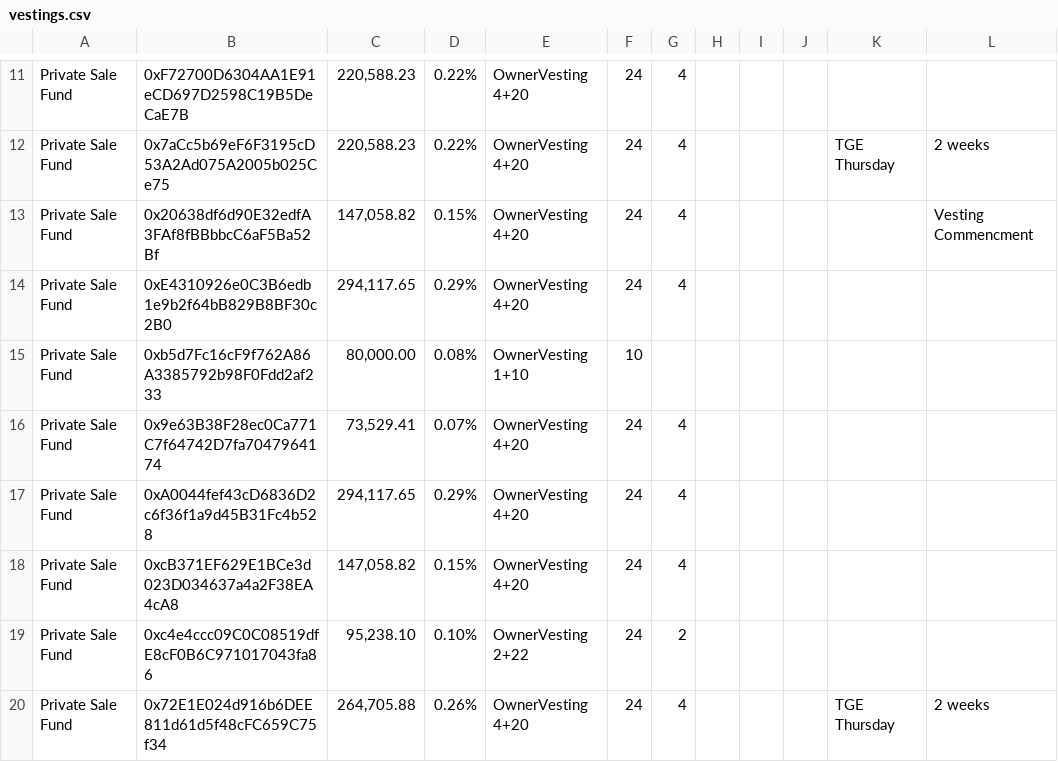
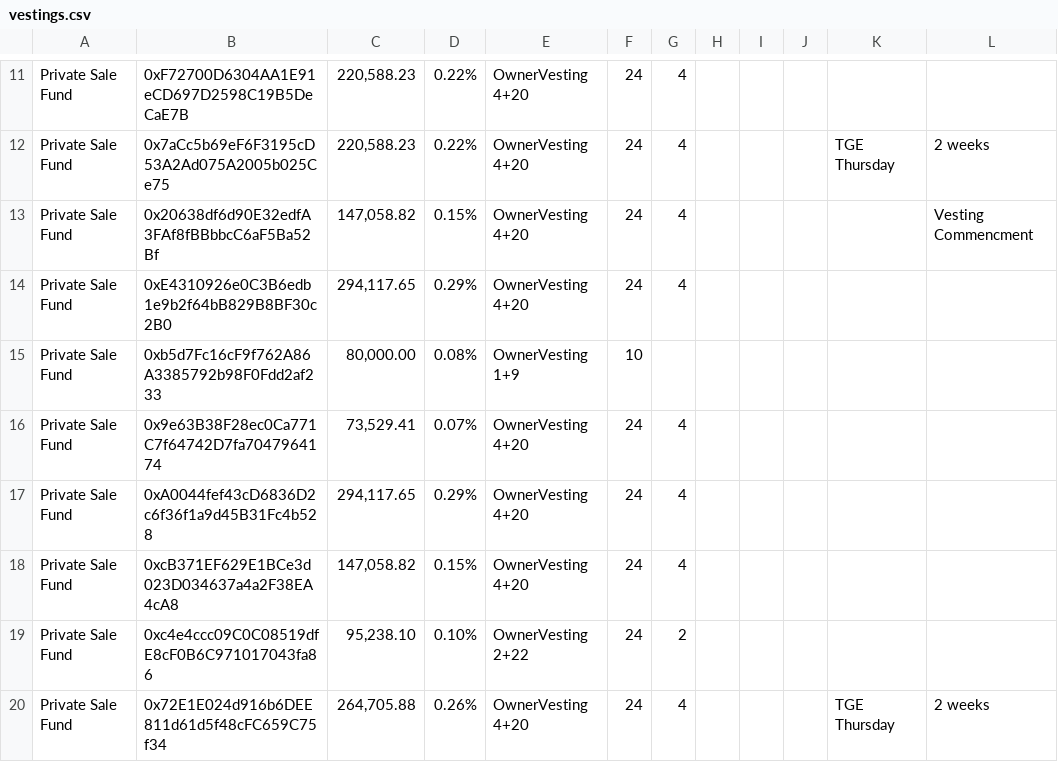
Before and after one commit to ethereagle1008/sov-protocol-contract, a CSV file: scripts/deployment/vestings.csv, drawn as a sheet; only a part is shown, gaps mark what is left out; the diff covers the shown part only; the diff names each change by its address in the sheet, - before the commit and + after, or states it on an @@ line.

Commit message:
updated: deploy_sov.py, funds.csv, vestings.csv

```diff
--- a/scripts/deployment/vestings.csv
+++ b/scripts/deployment/vestings.csv
-E15: OwnerVesting 1+10
+E15: OwnerVesting 1+9
```
Also changed, not shown: 1 added row, 1 removed row and 15 edited cells elsewhere in this file, scripts/deployment/funds.csv, 1 other file.
